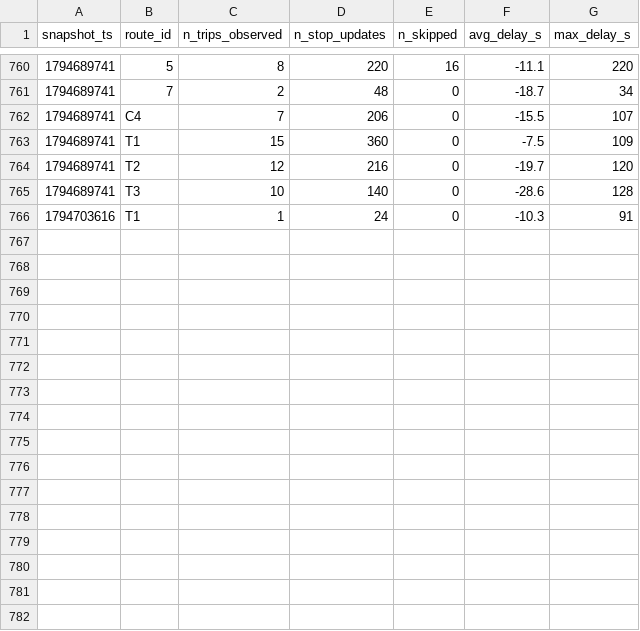
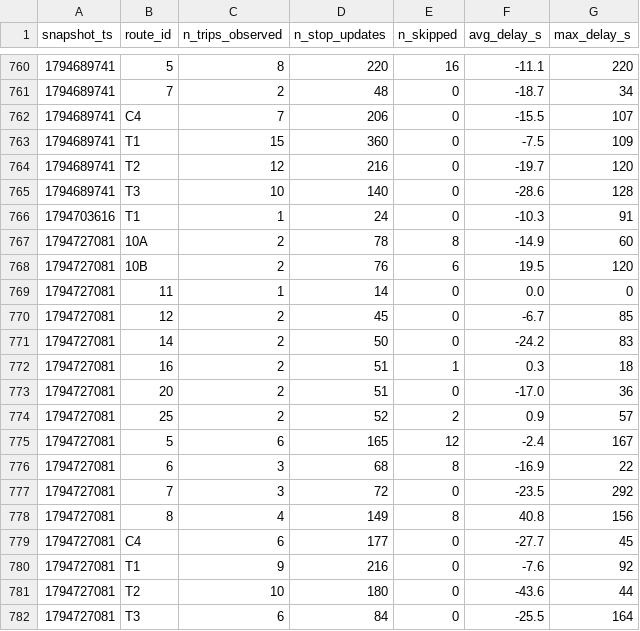
Before and after one commit to jaures-BUSINESS-INTELLIGENCE/smart-mobility-lemans, a CSV file: data/history/route_delays_2026-11.csv, drawn as a sheet; only a part is shown, gaps mark what is left out.

```diff
--- a/data/history/route_delays_2026-11.csv
+++ b/data/history/route_delays_2026-11.csv
@@ -766 +766,17 @@ snapshot_ts,route_id,n_trips_observed,n_stop_updates,n_skipped,avg_delay_s,max_d
 1794703616,T1,1,24,0,-10.3,91
+1794727081,10A,2,78,8,-14.9,60
+1794727081,10B,2,76,6,19.5,120
+1794727081,11,1,14,0,0.0,0
+1794727081,12,2,45,0,-6.7,85
+1794727081,14,2,50,0,-24.2,83
+1794727081,16,2,51,1,0.3,18
+1794727081,20,2,51,0,-17.0,36
+1794727081,25,2,52,2,0.9,57
+1794727081,5,6,165,12,-2.4,167
+1794727081,6,3,68,8,-16.9,22
+1794727081,7,3,72,0,-23.5,292
+1794727081,8,4,149,8,40.8,156
+1794727081,C4,6,177,0,-27.7,45
+1794727081,T1,9,216,0,-7.6,92
+1794727081,T2,10,180,0,-43.6,44
+1794727081,T3,6,84,0,-25.5,164
```
Also changed, not shown: 1 other file.
